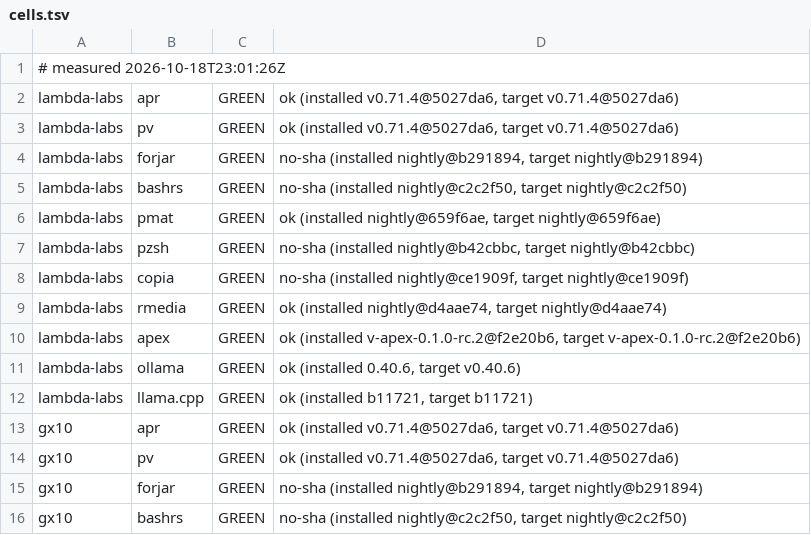
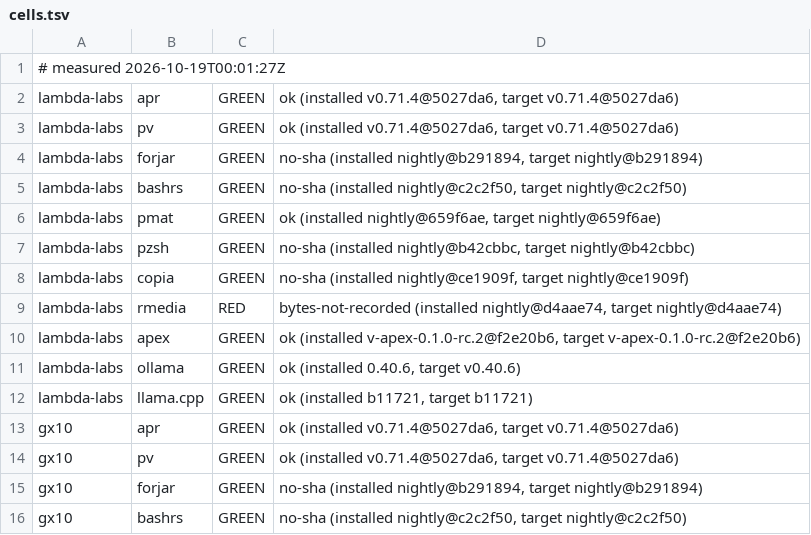
Before and after one commit to Zahgon/aprender, a TSV file: fleet/cells.tsv, drawn as a sheet; only a part is shown.

Commit message:
fleet cells 2026-10-19T00:01:27Z (fleet-drift)

```diff
--- a/fleet/cells.tsv
+++ b/fleet/cells.tsv
@@ -1,2 +1,2 @@
-# measured 2026-10-18T23:01:26Z
+# measured 2026-10-19T00:01:27Z
 lambda-labs	apr	GREEN	ok (installed v0.71.4@5027da6, target v0.71.4@5027da6)
@@ -8,3 +8,3 @@ lambda-labs	pzsh	GREEN	no-sha (installed nightly@b42cbbc, target nightly@b42cbbc
 lambda-labs	copia	GREEN	no-sha (installed nightly@ce1909f, target nightly@ce1909f)
-lambda-labs	rmedia	GREEN	ok (installed nightly@d4aae74, target nightly@d4aae74)
+lambda-labs	rmedia	RED	bytes-not-recorded (installed nightly@d4aae74, target nightly@d4aae74)
 lambda-labs	apex	GREEN	ok (installed v-apex-0.1.0-rc.2@f2e20b6, target v-apex-0.1.0-rc.2@f2e20b6)
```
